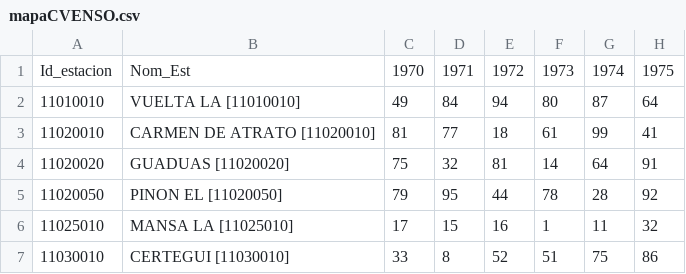
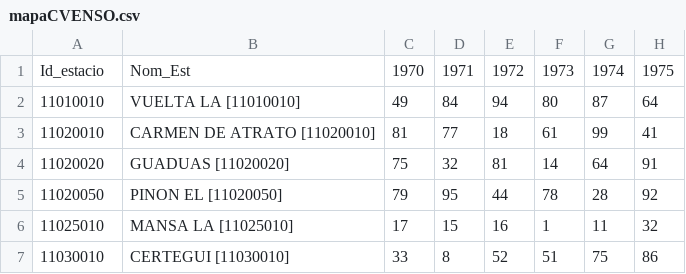
Before and after one commit to omejiariv/Visor-Lluvia-ENSO, a CSV file: mapaCVENSO.csv, drawn as a sheet; only a part is shown; the diff names each change by its address in the sheet, - before the commit and + after, or states it on an @@ line.

Commit message:
Update mapaCVENSO.csv

```diff
--- a/mapaCVENSO.csv
+++ b/mapaCVENSO.csv
-A1: Id_estacion
+A1: Id_estacio
```
